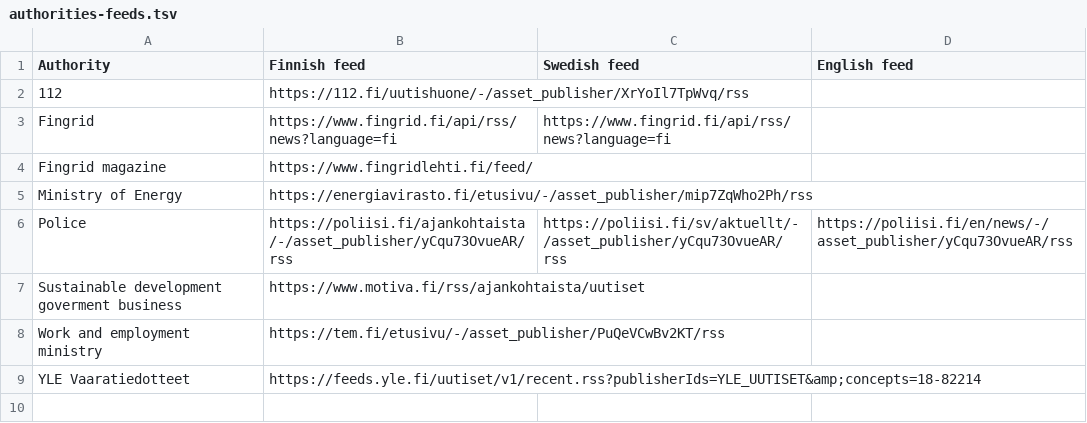
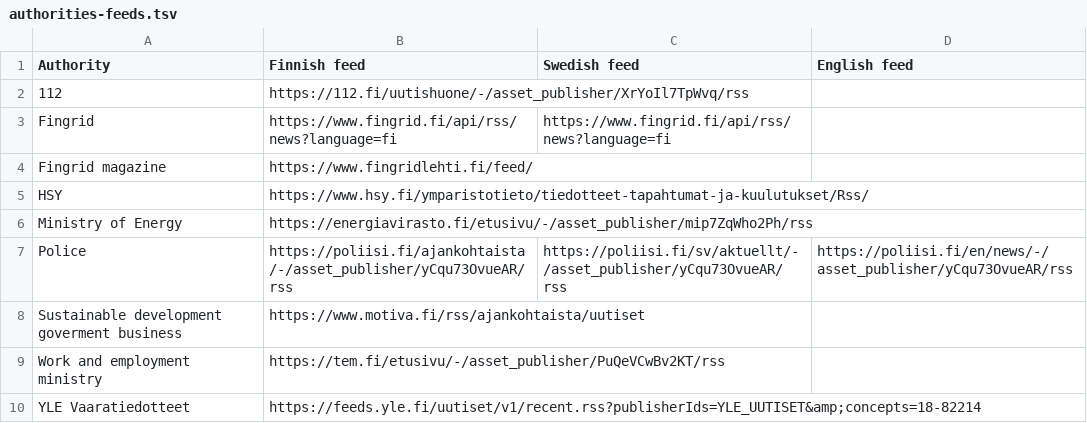
Before and after one commit to Mikaela/gist, a TSV file: finland/authorities-feeds.tsv, drawn as a sheet; the diff names each change by its address in the sheet, - before the commit and + after, or states it on an @@ line.

Commit message:
finland/authorities-feeds.tsv: add HSY

```diff
--- a/finland/authorities-feeds.tsv
+++ b/finland/authorities-feeds.tsv
+row 5: HSY | https://www.hsy.fi/ymparistotieto/tiedotteet-tapahtumat-ja-kuulutukset/Rss/
```
